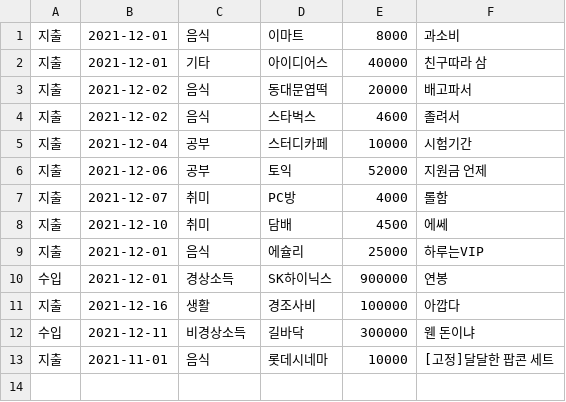
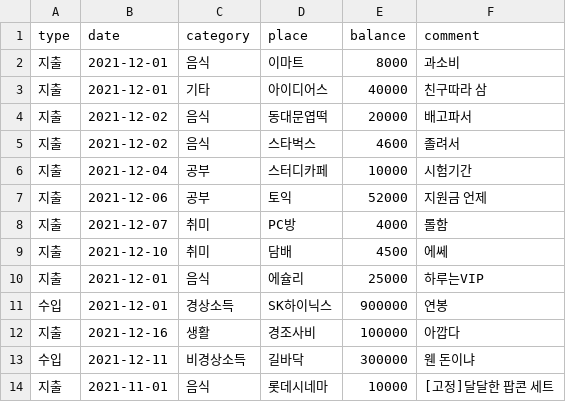
Before and after one commit to Firstcom1/dku_accounts_project, a CSV file: accounts_data.csv, drawn as a sheet.

Commit message:
컬럼 헤더 추가

```diff
--- a/accounts_data.csv
+++ b/accounts_data.csv
@@ -1 +1,2 @@
+type,date,category,place,balance,comment
 지출,2021-12-01,음식,이마트,8000,과소비
```
